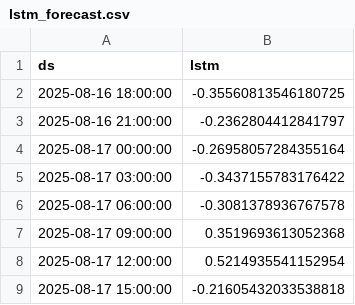
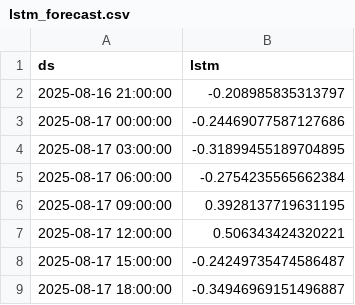
Before and after one commit to Myboo235/weather_forecast_app, a CSV file: model/lstm/lstm_forecast.csv, drawn as a sheet.

```diff
--- a/model/lstm/lstm_forecast.csv
+++ b/model/lstm/lstm_forecast.csv
@@ -1,9 +1,9 @@
 ds,lstm
-2025-08-16 18:00:00,-0.35560813546180725
-2025-08-16 21:00:00,-0.2362804412841797
-2025-08-17 00:00:00,-0.26958057284355164
-2025-08-17 03:00:00,-0.3437155783176422
-2025-08-17 06:00:00,-0.3081378936767578
-2025-08-17 09:00:00,0.3519693613052368
-2025-08-17 12:00:00,0.5214935541152954
-2025-08-17 15:00:00,-0.21605432033538818
+2025-08-16 21:00:00,-0.208985835313797
+2025-08-17 00:00:00,-0.24469077587127686
+2025-08-17 03:00:00,-0.31899455189704895
+2025-08-17 06:00:00,-0.2754235565662384
+2025-08-17 09:00:00,0.3928137719631195
+2025-08-17 12:00:00,0.506343424320221
+2025-08-17 15:00:00,-0.24249735474586487
+2025-08-17 18:00:00,-0.34946969151496887
```
Also changed, not shown: model/lstm/lstm_forecast_reversed.csv.
